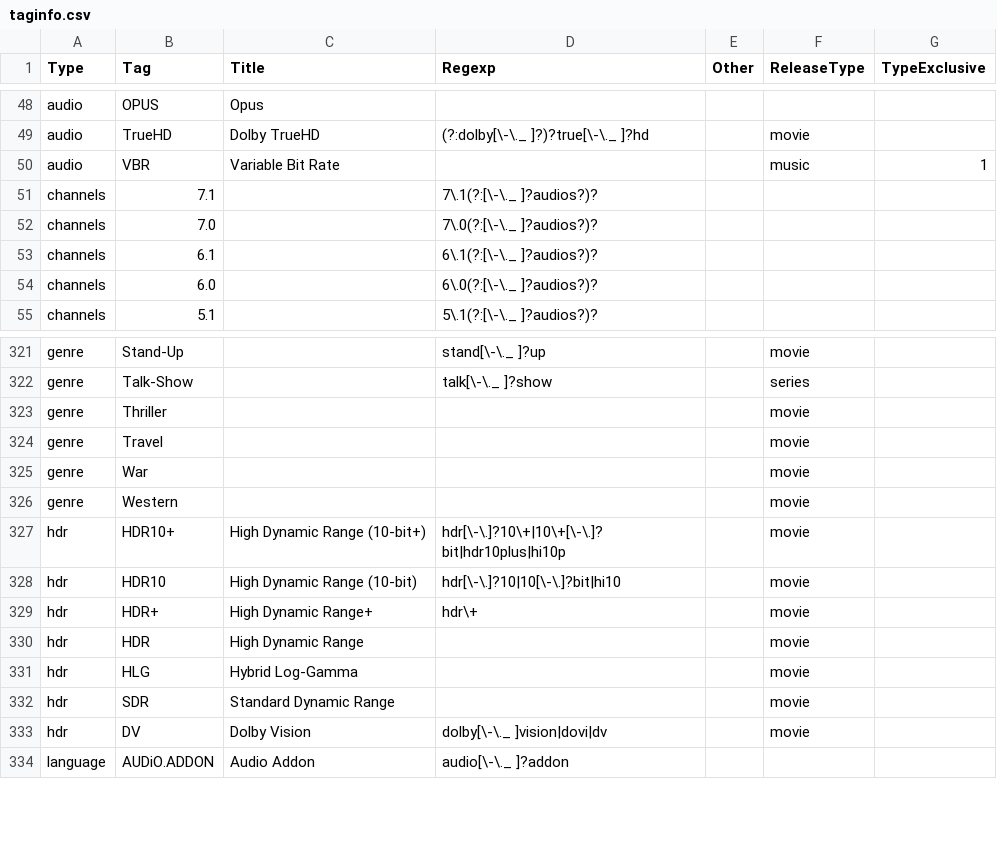
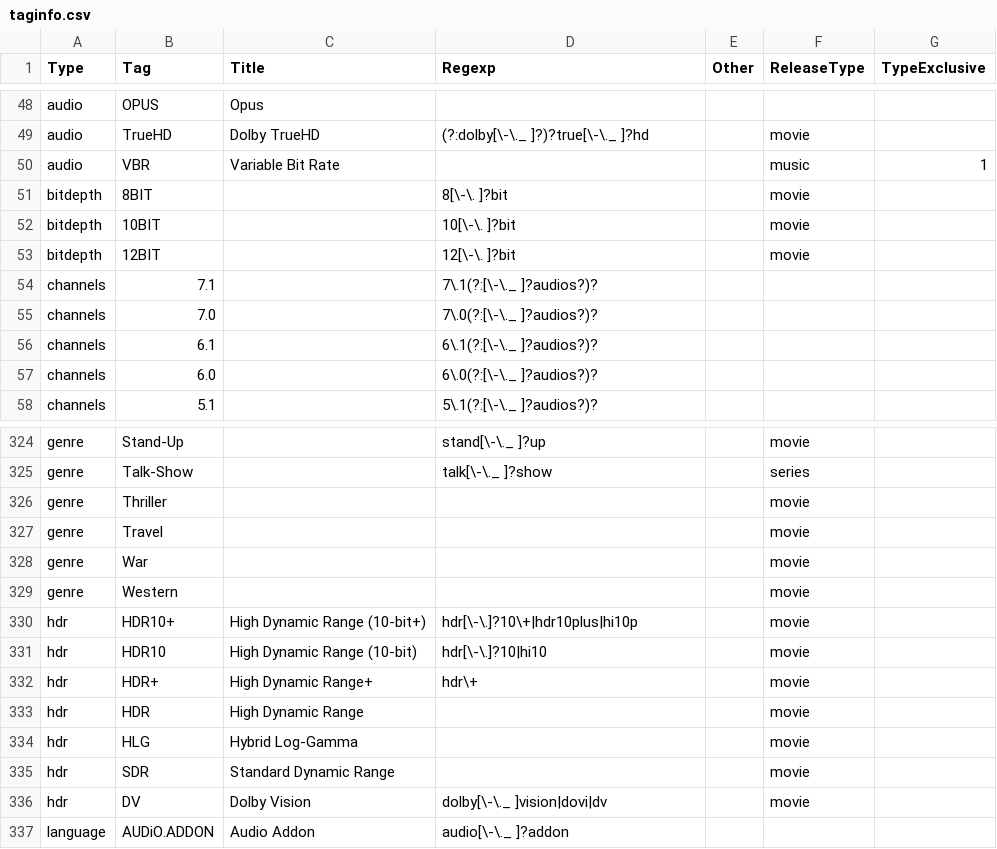
Before and after one commit to autobrr/rls, a CSV file: taginfo/taginfo.csv, drawn as a sheet; only a part is shown, gaps mark what is left out.

Commit message:
feat: parse BitDepth (#5)
* feat: parse bitdepth

* feat(bitdepth): parse 8bit and 12bit

```diff
--- a/taginfo/taginfo.csv
+++ b/taginfo/taginfo.csv
@@ -50,2 +50,5 @@ audio,TrueHD,Dolby TrueHD,(?:dolby[\-\._ ]?)?true[\-\._ ]?hd,,movie,
 audio,VBR,Variable Bit Rate,,,music,1
+bitdepth,8BIT,,8[\-\. ]?bit,,movie,
+bitdepth,10BIT,,10[\-\. ]?bit,,movie,
+bitdepth,12BIT,,12[\-\. ]?bit,,movie,
 channels,7.1,,7\.1(?:[\-\._ ]?audios?)?,,,
@@ -326,4 +329,4 @@ genre,War,,,,movie,
 genre,Western,,,,movie,
-hdr,HDR10+,High Dynamic Range (10-bit+),hdr[\-\.]?10\+|10\+[\-\.]?bit|hdr10plus|hi10p,,movie,
-hdr,HDR10,High Dynamic Range (10-bit),hdr[\-\.]?10|10[\-\.]?bit|hi10,,movie,
+hdr,HDR10+,High Dynamic Range (10-bit+),hdr[\-\.]?10\+|hdr10plus|hi10p,,movie,
+hdr,HDR10,High Dynamic Range (10-bit),hdr[\-\.]?10|hi10,,movie,
 hdr,HDR+,High Dynamic Range+,hdr\+,,movie,
```
Also changed, not shown: 6 other files.
